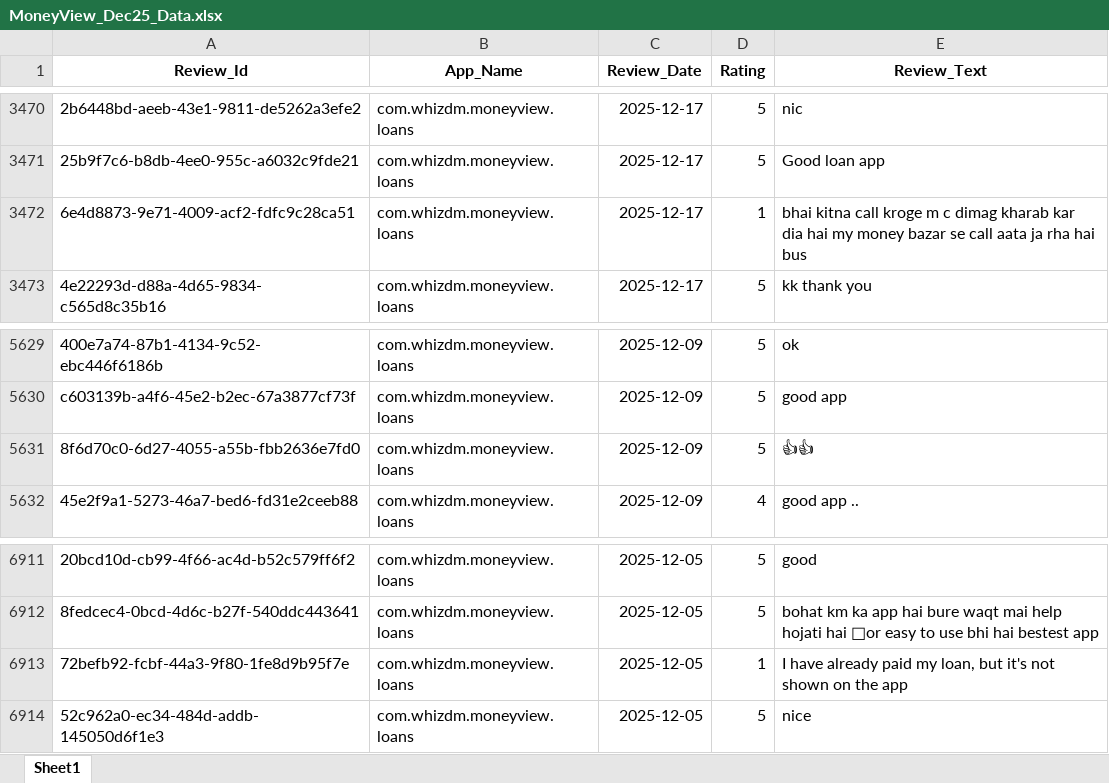
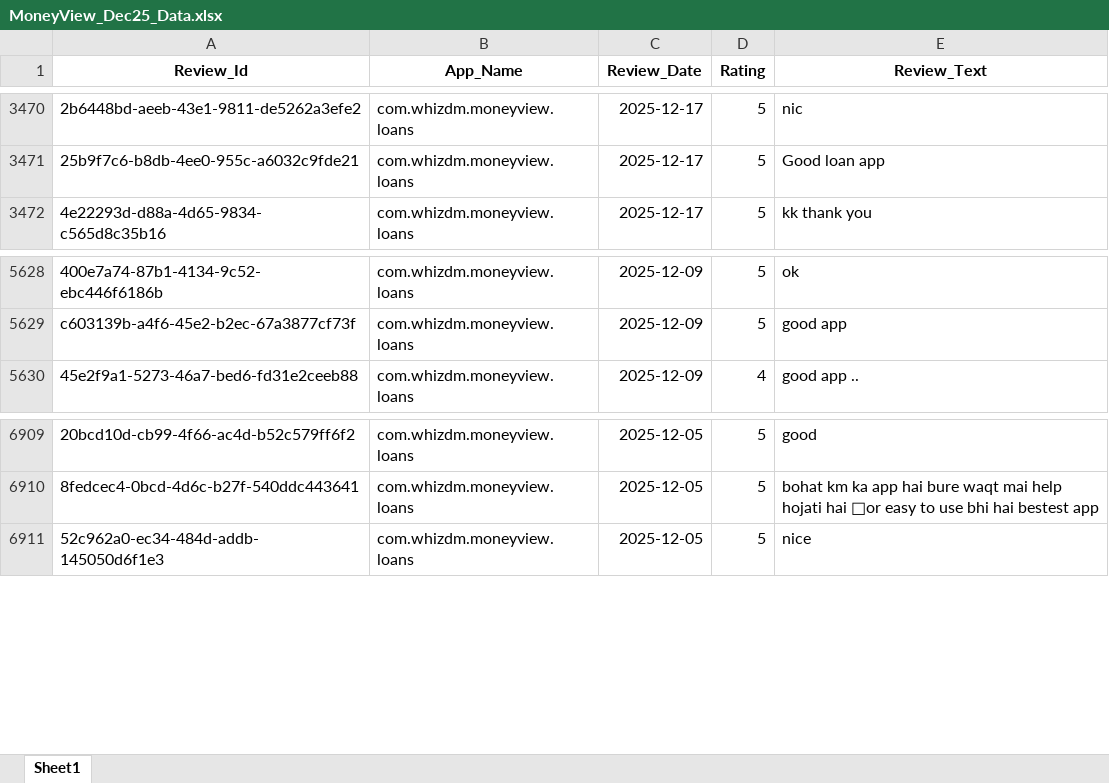
Before and after one commit to vidyasagarmane8/Github-vs-Pycharm, an Excel workbook: MoneyView_Dec25_Data.xlsx, sheet Sheet1, drawn as a sheet; only a part is shown, gaps mark what is left out; values as stored, in another font and other column widths than the file's, no borders; the diff names each change by its address in the sheet, - before the commit and + after, or states it on an @@ line.

```diff
--- a/MoneyView_Dec25_Data.xlsx (sheet Sheet1)
+++ b/MoneyView_Dec25_Data.xlsx (sheet Sheet1)
-row 3472: 6e4d8873-9e71-4009-acf2-fdfc9c28ca51 | com.whizdm.moneyview.loans | 2025-12-17 | 1 | bhai kitna call kroge m c dimag kharab kar dia hai my money bazar se call aata ja rha hai bus
-row 5631: 8f6d70c0-6d27-4055-a55b-fbb2636e7fd0 | com.whizdm.moneyview.loans | 2025-12-09 | 5 | 👍👍
-row 6913: 72befb92-fcbf-44a3-9f80-1fe8d9b95f7e | com.whizdm.moneyview.loans | 2025-12-05 | 1 | I have already paid my loan, but it's not shown on the app
```
